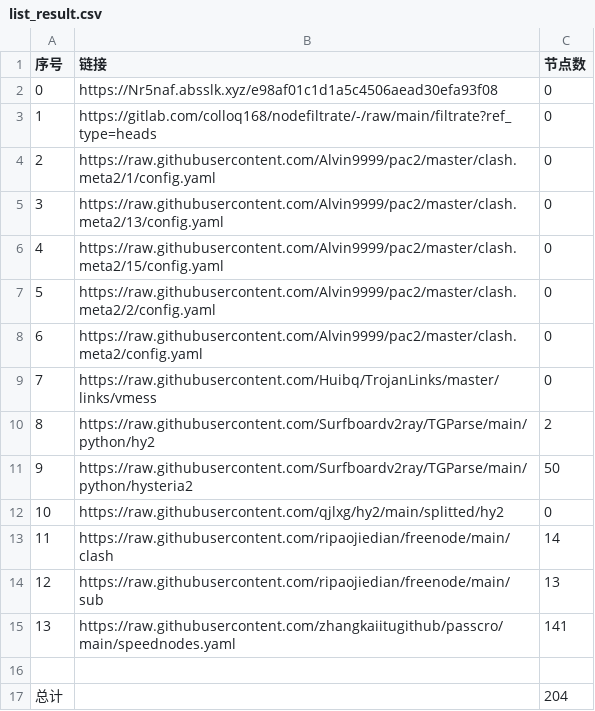
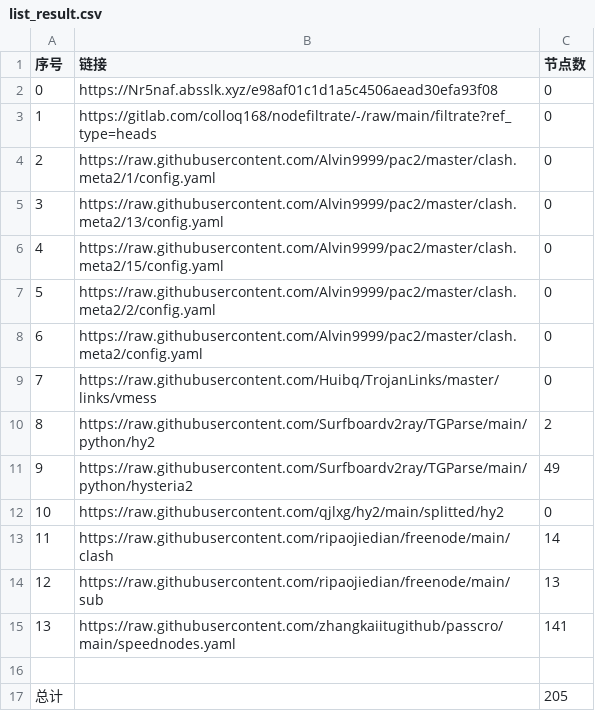
Before and after one commit to xlh001/AutoMergePublicNodes, a CSV file: list_result.csv, drawn as a sheet.

```diff
--- a/list_result.csv
+++ b/list_result.csv
@@ -10,3 +10,3 @@
 8,https://raw.githubusercontent.com/Surfboardv2ray/TGParse/main/python/hy2,2
-9,https://raw.githubusercontent.com/Surfboardv2ray/TGParse/main/python/hysteria2,50
+9,https://raw.githubusercontent.com/Surfboardv2ray/TGParse/main/python/hysteria2,49
 10,https://raw.githubusercontent.com/qjlxg/hy2/main/splitted/hy2,0
@@ -16,2 +16,2 @@
 
-总计,,204
+总计,,205
```
Also changed, not shown: 8 other files.
